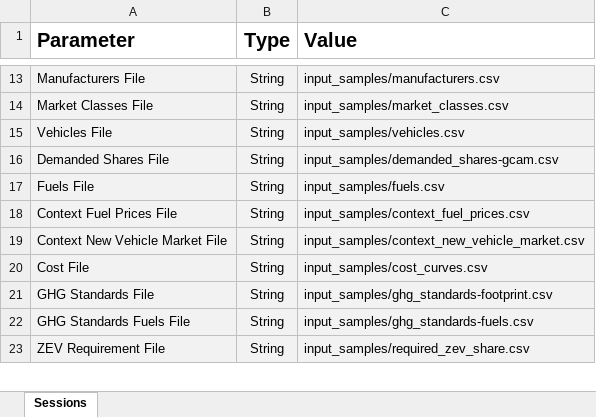
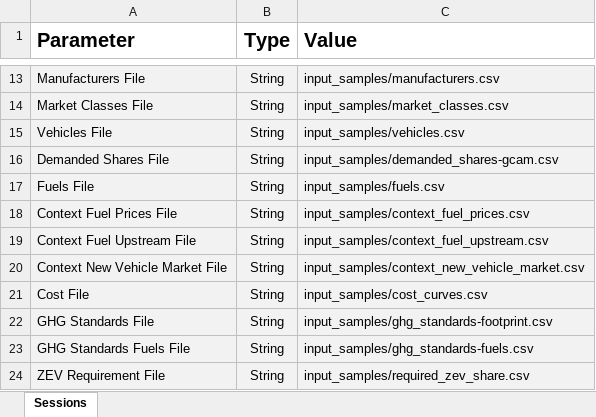
Before and after one commit to USEPA/EPA_OMEGA_Model, an Excel workbook: input_samples/single_session_batch.xlsx, sheet Sessions, drawn as a sheet; only a part is shown, gaps mark what is left out; values as stored, in another font and other column widths than the file's, no borders; the diff names each change by its address in the sheet, - before the commit and + after, or states it on an @@ line.

Commit message:
added context_fuel_upstream module and batch definition input fixed a bug where some vehicle characterstics were not being inherited properly changed context fuels table names to be consistent with context_XXX modules
Signed-off-by: kevinanewman <newman.kevin@epa.gov>

```diff
--- a/input_samples/single_session_batch.xlsx (sheet Sessions)
+++ b/input_samples/single_session_batch.xlsx (sheet Sessions)
+row 19: Context Fuel Upstream File | String | input_samples/context_fuel_upstream.csv
```
Also changed, not shown: input_samples/multiple_session_batch.xlsx, 6 other files.
